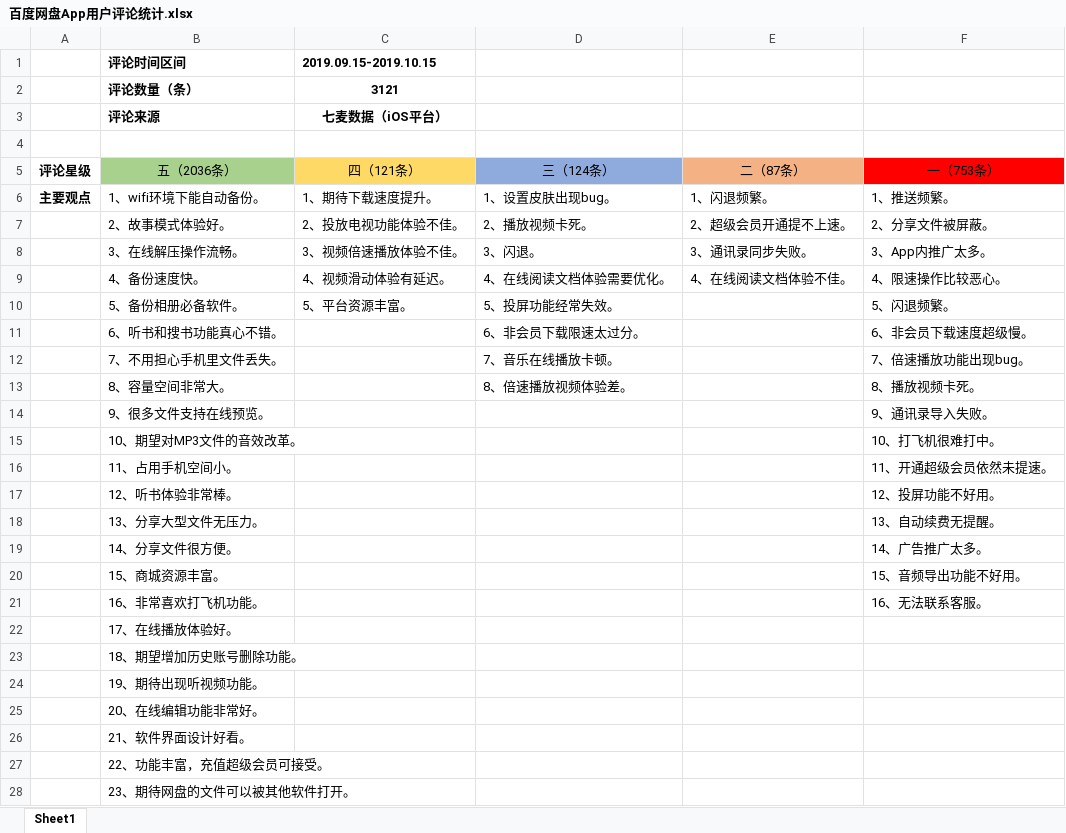
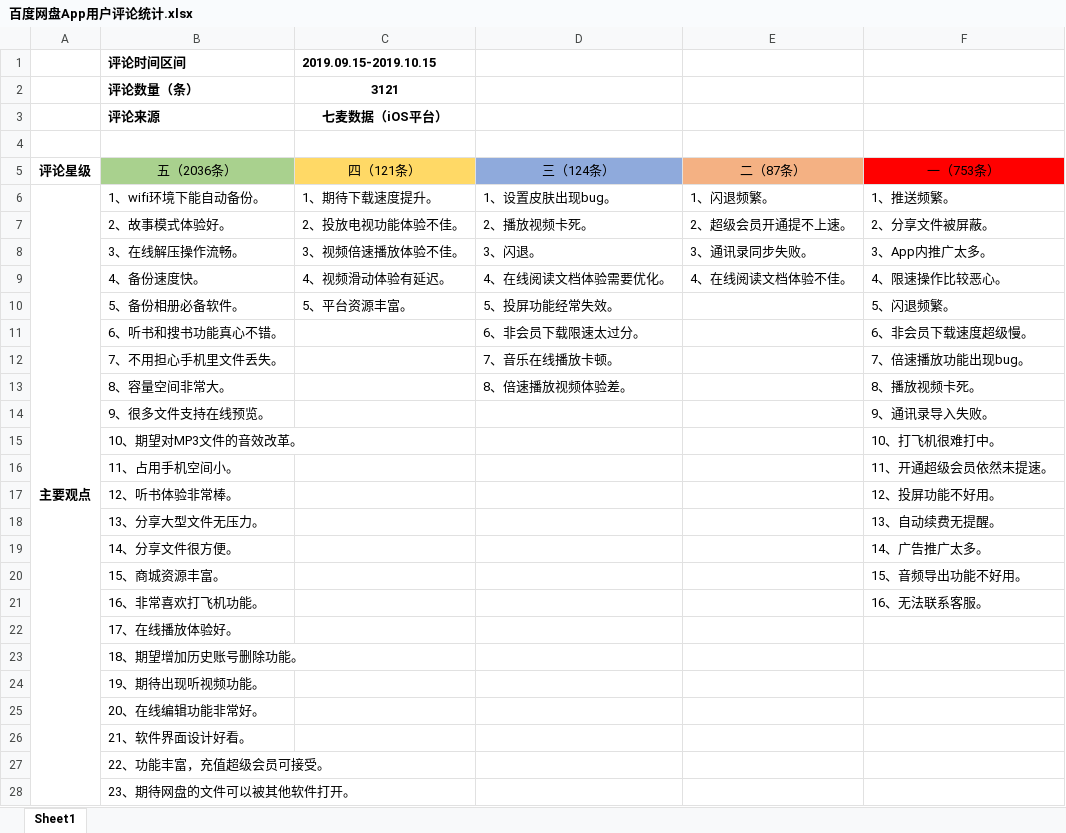
Before and after one commit to Abraham-Thomas/PMAndUX, an Excel workbook: product/百度网盘/百度网盘App用户评论统计.xlsx, sheet Sheet1, drawn as a sheet; values as stored, in another font and other column widths than the file's, no borders; the diff names each change by its address in the sheet, - before the commit and + after, or states it on an @@ line.

```diff
--- a/product/百度网盘/百度网盘App用户评论统计.xlsx (sheet Sheet1)
+++ b/product/百度网盘/百度网盘App用户评论统计.xlsx (sheet Sheet1)
+A6:A28 merged
```
Also changed, not shown: 11 other files.
